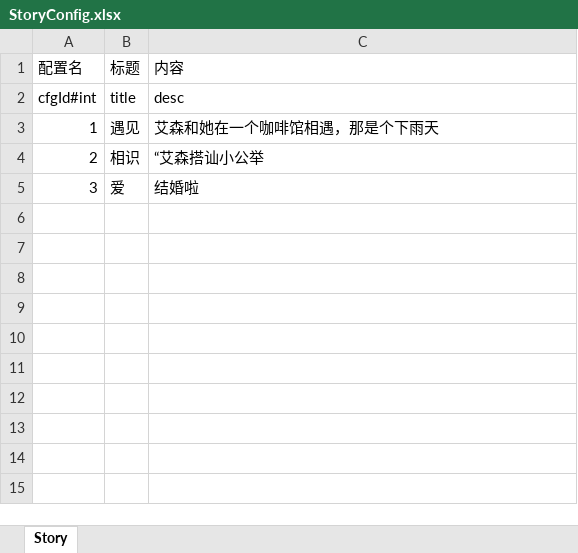
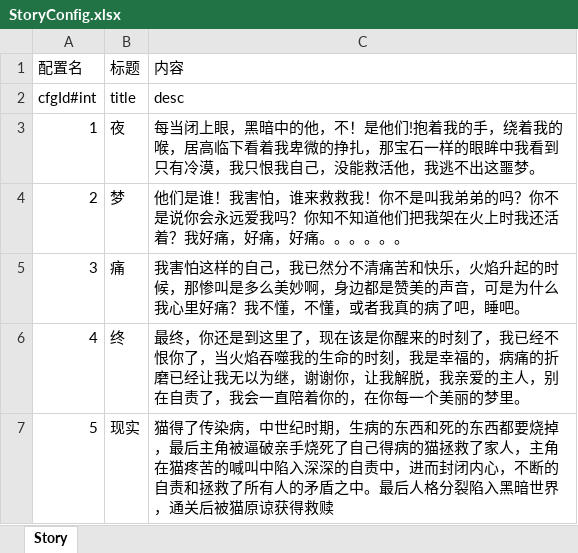
Before and after one commit to AisenQinjia/DarkestMoment, an Excel workbook: excel2json/excel/StoryConfig.xlsx, sheet Story, drawn as a sheet; values as stored, in another font and other column widths than the file's, no borders; the diff names each change by its address in the sheet, - before the commit and + after, or states it on an @@ line.

```diff
--- a/excel2json/excel/StoryConfig.xlsx (sheet Story)
+++ b/excel2json/excel/StoryConfig.xlsx (sheet Story)
-B3 (标题): 遇见
+B3 (标题): 夜
-C3 (内容): 艾森和她在一个咖啡馆相遇，那是个下雨天
+C3 (内容): 每当闭上眼，黑暗中的他，不！是他们!抱着我的手，绕着我的喉，居高临下看着我卑微的挣扎，那宝石一样的眼眸中我看到只有冷漠，我只恨我自己，没能救活他，我逃不出这噩梦。
-B4 (标题): 相识
+B4 (标题): 梦
-C4 (内容): “艾森搭讪小公举
+C4 (内容): 他们是谁！我害怕，谁来救救我！你不是叫我弟弟的吗？你不是说你会永远爱我吗？你知不知道他们把我架在火上时我还活着？我好痛，好痛，好痛。。。。。。
-B5 (标题): 爱
+B5 (标题): 痛
-C5 (内容): 结婚啦
+C5 (内容): 我害怕这样的自己，我已然分不清痛苦和快乐，火焰升起的时候，那惨叫是多么美妙啊，身边都是赞美的声音，可是为什么我心里好痛？我不懂，不懂，或者我真的病了吧，睡吧。
+row 6: 4 | 终 | 最终，你还是到这里了，现在该是你醒来的时刻了，我已经不恨你了，当火焰吞噬我的生命的时刻，我是幸福的，病痛的折磨已经让我无以为继，谢谢你，让我解脱，我亲爱的主人，别在自责了，我会一直陪着你的，在你每一个美丽的梦里。
+row 7: 5 | 现实 | 猫得了传染病，中世纪时期，生病的东西和死的东西都要烧掉，最后主角被逼破亲手烧死了自己得病的猫拯救了家人，主角在猫疼苦的喊叫中陷入深深的自责中，进而封闭内心，不断的自责和拯救了所有人的矛盾之中。最后人格分裂陷入黑暗世界，通关后被猫原谅获得救赎
```
Also changed, not shown: excel2json/excel/ItemConfig.xlsx, excel2json/excel/RoleConfig.xlsx, 22 other files.
